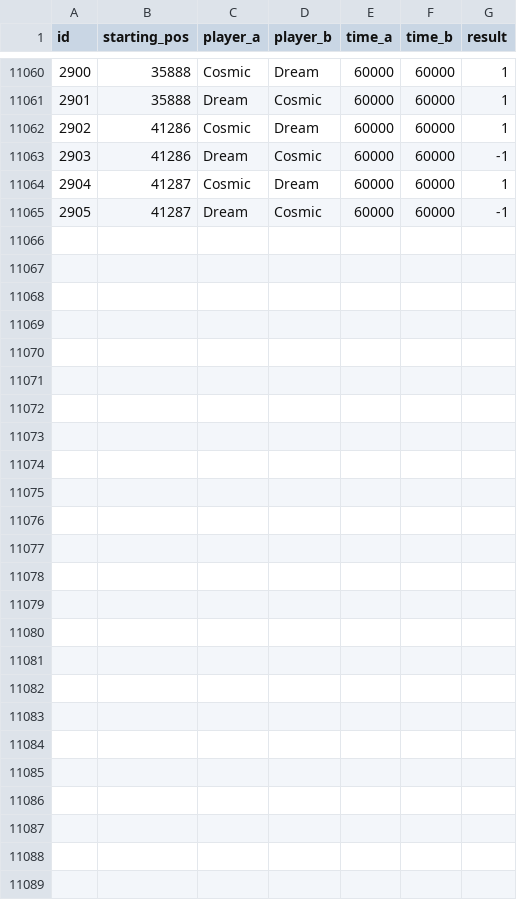
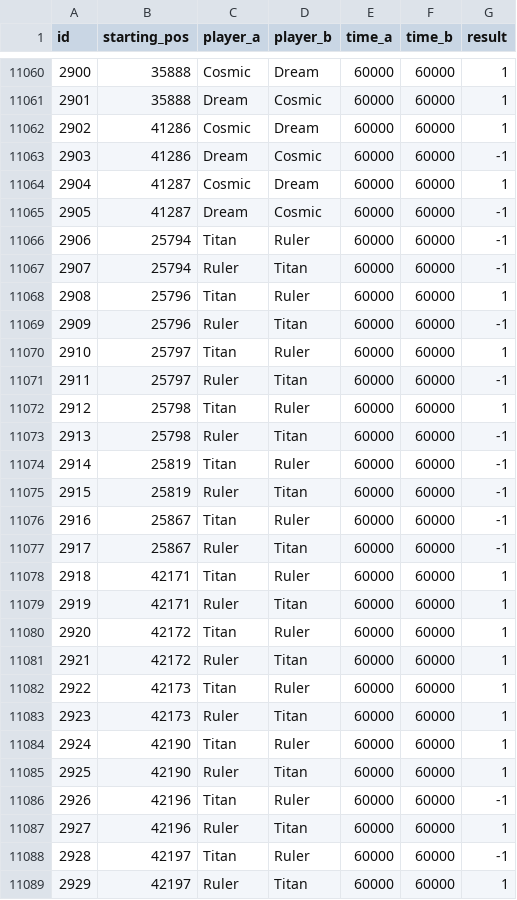
Before and after one commit to PaMeirelles/cpp-santorini, a CSV file: matches.csv, drawn as a sheet; only a part is shown, gaps mark what is left out.

```diff
--- a/matches.csv
+++ b/matches.csv
@@ -11065 +11065,25 @@ id,starting_pos,player_a,player_b,time_a,time_b,result
 2905,41287,Dream,Cosmic,60000,60000,-1
+2906,25794,Titan,Ruler,60000,60000,-1
+2907,25794,Ruler,Titan,60000,60000,-1
+2908,25796,Titan,Ruler,60000,60000,1
+2909,25796,Ruler,Titan,60000,60000,-1
+2910,25797,Titan,Ruler,60000,60000,1
+2911,25797,Ruler,Titan,60000,60000,-1
+2912,25798,Titan,Ruler,60000,60000,1
+2913,25798,Ruler,Titan,60000,60000,-1
+2914,25819,Titan,Ruler,60000,60000,-1
+2915,25819,Ruler,Titan,60000,60000,-1
+2916,25867,Titan,Ruler,60000,60000,-1
+2917,25867,Ruler,Titan,60000,60000,-1
+2918,42171,Titan,Ruler,60000,60000,1
+2919,42171,Ruler,Titan,60000,60000,1
+2920,42172,Titan,Ruler,60000,60000,1
+2921,42172,Ruler,Titan,60000,60000,1
+2922,42173,Titan,Ruler,60000,60000,1
+2923,42173,Ruler,Titan,60000,60000,1
+2924,42190,Titan,Ruler,60000,60000,1
+2925,42190,Ruler,Titan,60000,60000,1
+2926,42196,Titan,Ruler,60000,60000,-1
+2927,42196,Ruler,Titan,60000,60000,1
+2928,42197,Titan,Ruler,60000,60000,-1
+2929,42197,Ruler,Titan,60000,60000,1
```
Also changed, not shown: confidence_interval.csv, elos.csv, 26 other files.
